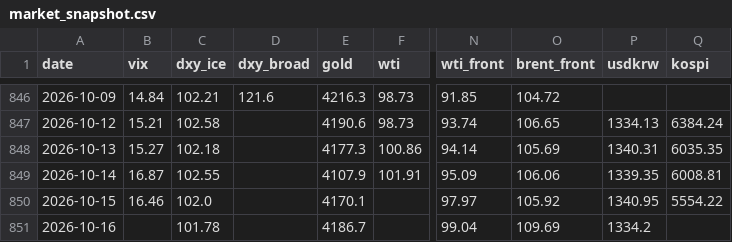
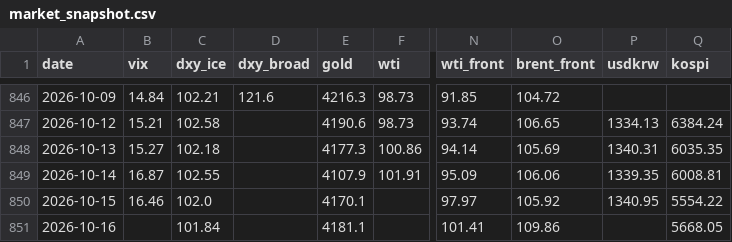
Before and after one commit to hshs9413-gif/narrative-tracker, a CSV file: docs/data/market_snapshot.csv, drawn as a sheet; only a part is shown, gaps mark what is left out; the diff names each change by its address in the sheet, - before the commit and + after, or states it on an @@ line.

```diff
--- a/docs/data/market_snapshot.csv
+++ b/docs/data/market_snapshot.csv
-C851 (dxy_ice): 101.78
+C851 (dxy_ice): 101.84
-E851 (gold): 4186.7
+E851 (gold): 4181.1
-N851 (wti_front): 99.04
+N851 (wti_front): 101.41
-O851 (brent_front): 109.69
+O851 (brent_front): 109.86
-P851 (usdkrw): 1334.2
+P851 (usdkrw): (empty)
-Q851 (kospi): (empty)
+Q851 (kospi): 5668.05
```
Also changed, not shown: docs/data/range_log.csv, docs/data/regime_log.csv, 3 other files.
